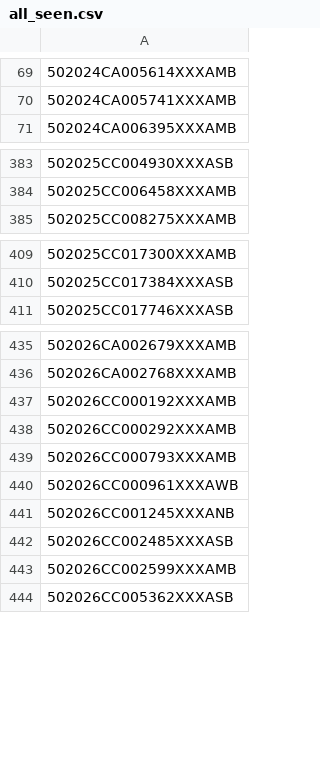
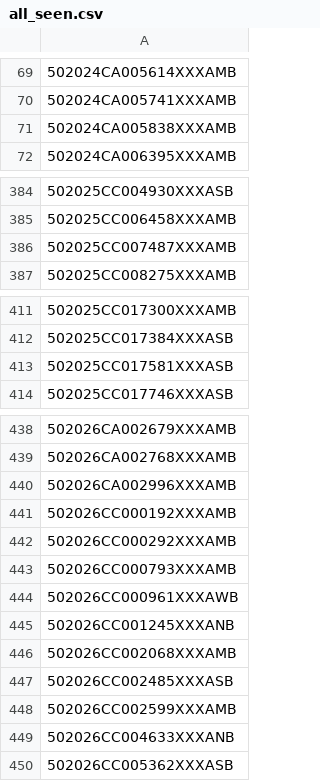
Before and after one commit to figlesias7/realforeclose-palmbeach, a CSV file: data/all_seen.csv, drawn as a sheet; only a part is shown, gaps mark what is left out.

```diff
--- a/data/all_seen.csv
+++ b/data/all_seen.csv
@@ -70,2 +70,3 @@
 502024CA005741XXXAMB
+502024CA005838XXXAMB
 502024CA006395XXXAMB
@@ -384,2 +385,3 @@
 502025CC006458XXXAMB
+502025CC007487XXXAMB
 502025CC008275XXXAMB
@@ -410,2 +412,3 @@
 502025CC017384XXXASB
+502025CC017581XXXASB
 502025CC017746XXXASB
@@ -436,2 +439,3 @@
 502026CA002768XXXAMB
+502026CA002996XXXAMB
 502026CC000192XXXAMB
@@ -441,4 +445,6 @@
 502026CC001245XXXANB
+502026CC002068XXXAMB
 502026CC002485XXXASB
 502026CC002599XXXAMB
+502026CC004633XXXANB
 502026CC005362XXXASB
```
Also changed, not shown: data/event_log.csv, 3 other files.
